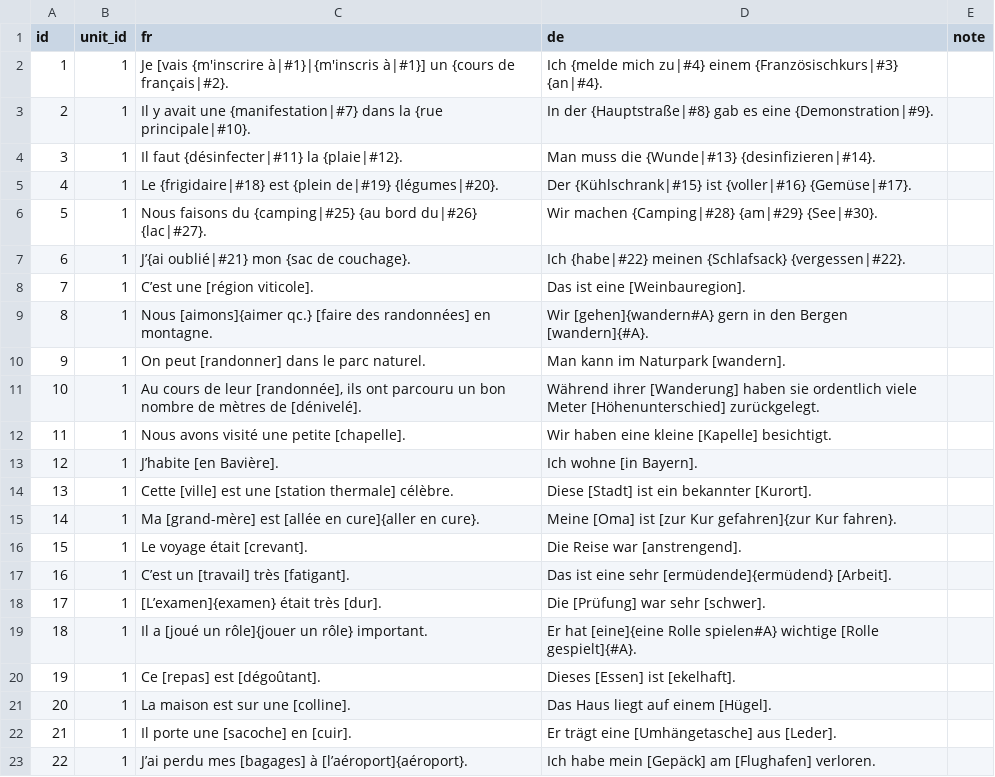
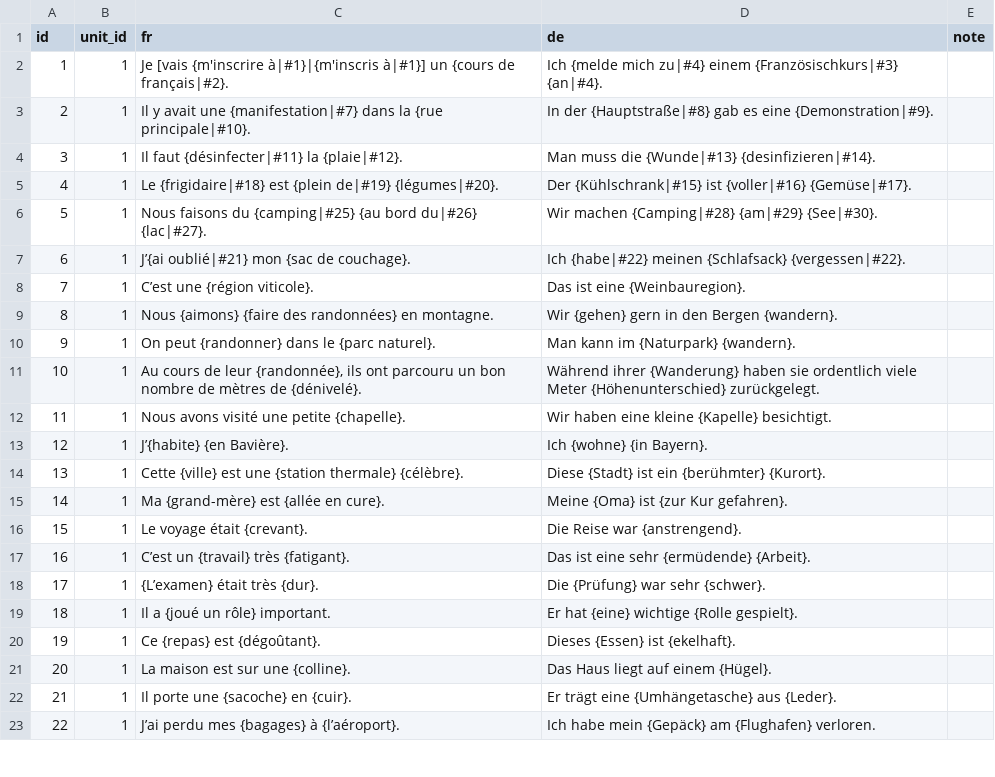
Before and after one commit to joscco/French, a CSV file: public/data/sentences.csv, drawn as a sheet; only a part is shown; the diff covers the shown part only.

```diff
--- a/public/data/sentences.csv
+++ b/public/data/sentences.csv
@@ -7,17 +7,17 @@ id;unit_id;fr;de;note
 6;1;J’{ai oublié|#21} mon {sac de couchage}.;Ich {habe|#22} meinen {Schlafsack} {vergessen|#22}.;
-7;1;C’est une [région viticole].;Das ist eine [Weinbauregion].;
-8;1;Nous [aimons]{aimer qc.} [faire des randonnées] en montagne.;Wir [gehen]{wandern#A} gern in den Bergen [wandern]{#A}.;
-9;1;On peut [randonner] dans le parc naturel.;Man kann im Naturpark [wandern].;
-10;1;Au cours de leur [randonnée], ils ont parcouru un bon nombre de mètres de [dénivelé].;Während ihrer [Wanderung] haben sie ordentlich viele Meter [Höhenunterschied] zurückgelegt.;
-11;1;Nous avons visité une petite [chapelle].;Wir haben eine kleine [Kapelle] besichtigt.;
-12;1;J’habite [en Bavière].;Ich wohne [in Bayern].;
-13;1;Cette [ville] est une [station thermale] célèbre.;Diese [Stadt] ist ein bekannter [Kurort].;
-14;1;Ma [grand-mère] est [allée en cure]{aller en cure}.;Meine [Oma] ist [zur Kur gefahren]{zur Kur fahren}.;
-15;1;Le voyage était [crevant].;Die Reise war [anstrengend].;
-16;1;C’est un [travail] très [fatigant].;Das ist eine sehr [ermüdende]{ermüdend} [Arbeit].;
-17;1;[L’examen]{examen} était très [dur].;Die [Prüfung] war sehr [schwer].;
-18;1;Il a [joué un rôle]{jouer un rôle} important.;Er hat [eine]{eine Rolle spielen#A} wichtige [Rolle gespielt]{#A}.;
-19;1;Ce [repas] est [dégoûtant].;Dieses [Essen] ist [ekelhaft].;
-20;1;La maison est sur une [colline].;Das Haus liegt auf einem [Hügel].;
-21;1;Il porte une [sacoche] en [cuir].;Er trägt eine [Umhängetasche] aus [Leder].;
-22;1;J’ai perdu mes [bagages] à [l’aéroport]{aéroport}.;Ich habe mein [Gepäck] am [Flughafen] verloren.;
+7;1;C’est une {région viticole}.;Das ist eine {Weinbauregion}.;
+8;1;Nous {aimons} {faire des randonnées} en montagne.;Wir {gehen} gern in den Bergen {wandern}.;
+9;1;On peut {randonner} dans le {parc naturel}.;Man kann im {Naturpark} {wandern}.;
+10;1;Au cours de leur {randonnée}, ils ont parcouru un bon nombre de mètres de {dénivelé}.;Während ihrer {Wanderung} haben sie ordentlich viele Meter {Höhenunterschied} zurückgelegt.;
+11;1;Nous avons visité une petite {chapelle}.;Wir haben eine kleine {Kapelle} besichtigt.;
+12;1;J’{habite} {en Bavière}.;Ich {wohne} {in Bayern}.;
+13;1;Cette {ville} est une {station thermale} {célèbre}.;Diese {Stadt} ist ein {berühmter} {Kurort}.;
+14;1;Ma {grand-mère} est {allée en cure}.;Meine {Oma} ist {zur Kur gefahren}.;
+15;1;Le voyage était {crevant}.;Die Reise war {anstrengend}.;
+16;1;C’est un {travail} très {fatigant}.;Das ist eine sehr {ermüdende} {Arbeit}.;
+17;1;{L’examen} était très {dur}.;Die {Prüfung} war sehr {schwer}.;
+18;1;Il a {joué un rôle} important.;Er hat {eine} wichtige {Rolle gespielt}.;
+19;1;Ce {repas} est {dégoûtant}.;Dieses {Essen} ist {ekelhaft}.;
+20;1;La maison est sur une {colline}.;Das Haus liegt auf einem {Hügel}.;
+21;1;Il porte une {sacoche} en {cuir}.;Er trägt eine {Umhängetasche} aus {Leder}.;
+22;1;J’ai perdu mes {bagages} à {l’aéroport}.;Ich habe mein {Gepäck} am {Flughafen} verloren.;
```
Also changed, not shown: 152 edited cells elsewhere in this file, 6 other files.
